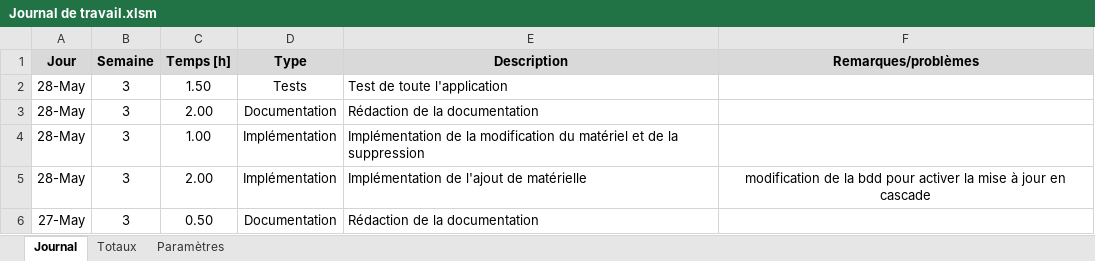
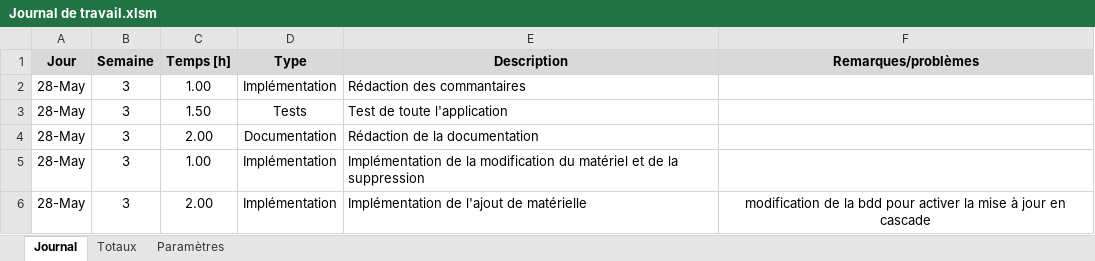
Before and after one commit to AdamCPNV/Boite_a_outils_pour_electronicien, an Excel workbook: Documentation/Journal de travail/Journal de travail.xlsm, sheet Journal, drawn as a sheet; only a part is shown; the shorter side is filled out with more unchanged rows; values as stored, in another font and other column widths than the file's, no borders; charts and pictures not drawn; the diff names each change by its address in the sheet, - before the commit and + after, or states it on an @@ line.

```diff
--- a/Documentation/Journal de travail/Journal de travail.xlsm (sheet Journal)
+++ b/Documentation/Journal de travail/Journal de travail.xlsm (sheet Journal)
+row 2: 28-May | 3 | 1.00 | Implémentation | Rédaction des commantaires
```
Also changed, not shown: 11 other files.
